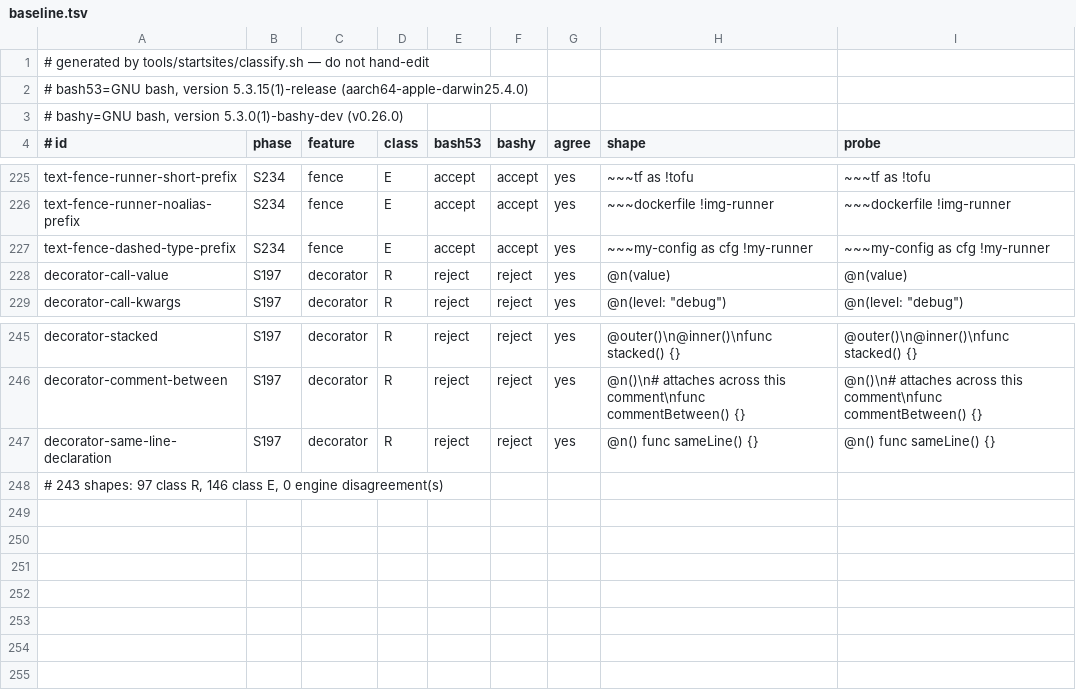
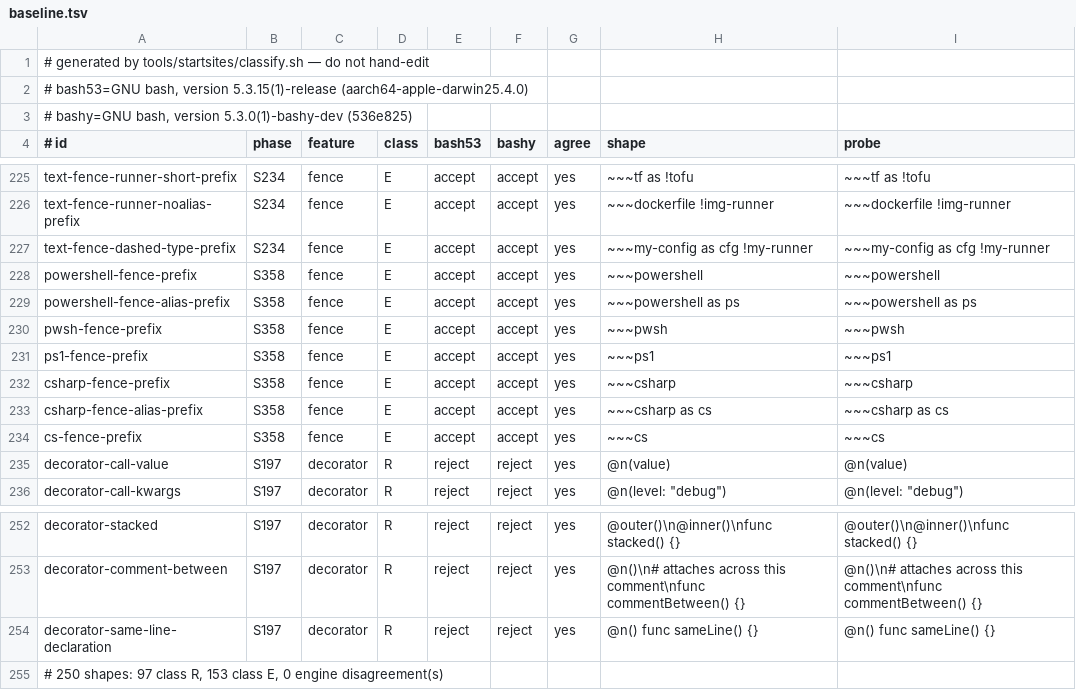
Before and after one commit to bashsharp/bashsharp-tests, a TSV file: tools/startsites/baseline.tsv, drawn as a sheet; only a part is shown, gaps mark what is left out.

Commit message:
S358.10: wire PowerShell and C# tour fixtures into polyglot gate
Add PowerShell and C# cases to tools/polyglot-gate.sh: run the
S358.11 committed tour fixtures (04-islands/powershell.bsh,
04-islands/csharp.bsh, 10-windows/workflow.bsh) and diff byte-exact
output against their committed transcripts, plus inline pwsh/ps1/cs
alias-spelling cases and powershell/csharp mode-isolation rows. The
lanes run through the provisioned PowerShell runtime; a missing
runtime fails the gate, nothing is skipped. No host-gate requirement
weakened.

Add seven S358 start-site rows for every registered fence spelling
(powershell/pwsh/ps1, csharp/cs) and regenerate baseline.tsv
(250 shapes, 0 disagreements with the bash oracle).

Sprint: #358
Story: #1547
Story-ID: f3d72a297a30

```diff
--- a/tools/startsites/baseline.tsv
+++ b/tools/startsites/baseline.tsv
@@ -2,3 +2,3 @@
 # bash53=GNU bash, version 5.3.15(1)-release (aarch64-apple-darwin25.4.0)
-# bashy=GNU bash, version 5.3.0(1)-bashy-dev (v0.26.0)
+# bashy=GNU bash, version 5.3.0(1)-bashy-dev (536e825)
 # id	phase	feature	class	bash53	bashy	agree	shape	probe
@@ -227,2 +227,9 @@ text-fence-runner-noalias-prefix	S234	fence	E	accept	accept	yes	~~~dockerfile !i
 text-fence-dashed-type-prefix	S234	fence	E	accept	accept	yes	~~~my-config as cfg !my-runner	~~~my-config as cfg !my-runner
+powershell-fence-prefix	S358	fence	E	accept	accept	yes	~~~powershell	~~~powershell
+powershell-fence-alias-prefix	S358	fence	E	accept	accept	yes	~~~powershell as ps	~~~powershell as ps
+pwsh-fence-prefix	S358	fence	E	accept	accept	yes	~~~pwsh	~~~pwsh
+ps1-fence-prefix	S358	fence	E	accept	accept	yes	~~~ps1	~~~ps1
+csharp-fence-prefix	S358	fence	E	accept	accept	yes	~~~csharp	~~~csharp
+csharp-fence-alias-prefix	S358	fence	E	accept	accept	yes	~~~csharp as cs	~~~csharp as cs
+cs-fence-prefix	S358	fence	E	accept	accept	yes	~~~cs	~~~cs
 decorator-call-value	S197	decorator	R	reject	reject	yes	@n(value)	@n(value)
@@ -247,2 +254,2 @@ decorator-comment-between	S197	decorator	R	reject	reject	yes	@n()\n# attaches ac
 decorator-same-line-declaration	S197	decorator	R	reject	reject	yes	@n() func sameLine() {}	@n() func sameLine() {}
-# 243 shapes: 97 class R, 146 class E, 0 engine disagreement(s)
+# 250 shapes: 97 class R, 153 class E, 0 engine disagreement(s)
```
Also changed, not shown: tools/startsites/shapes.tsv, 2 other files.
